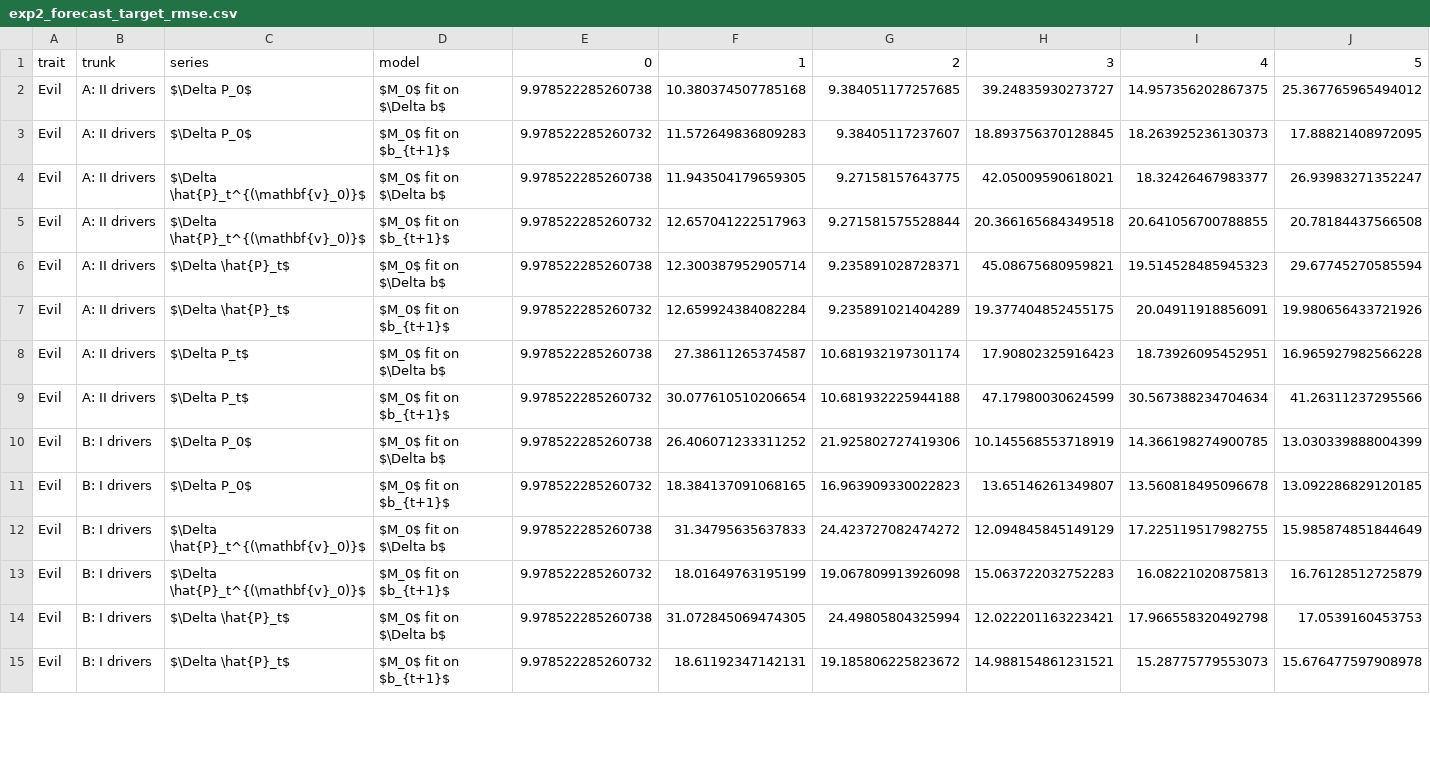
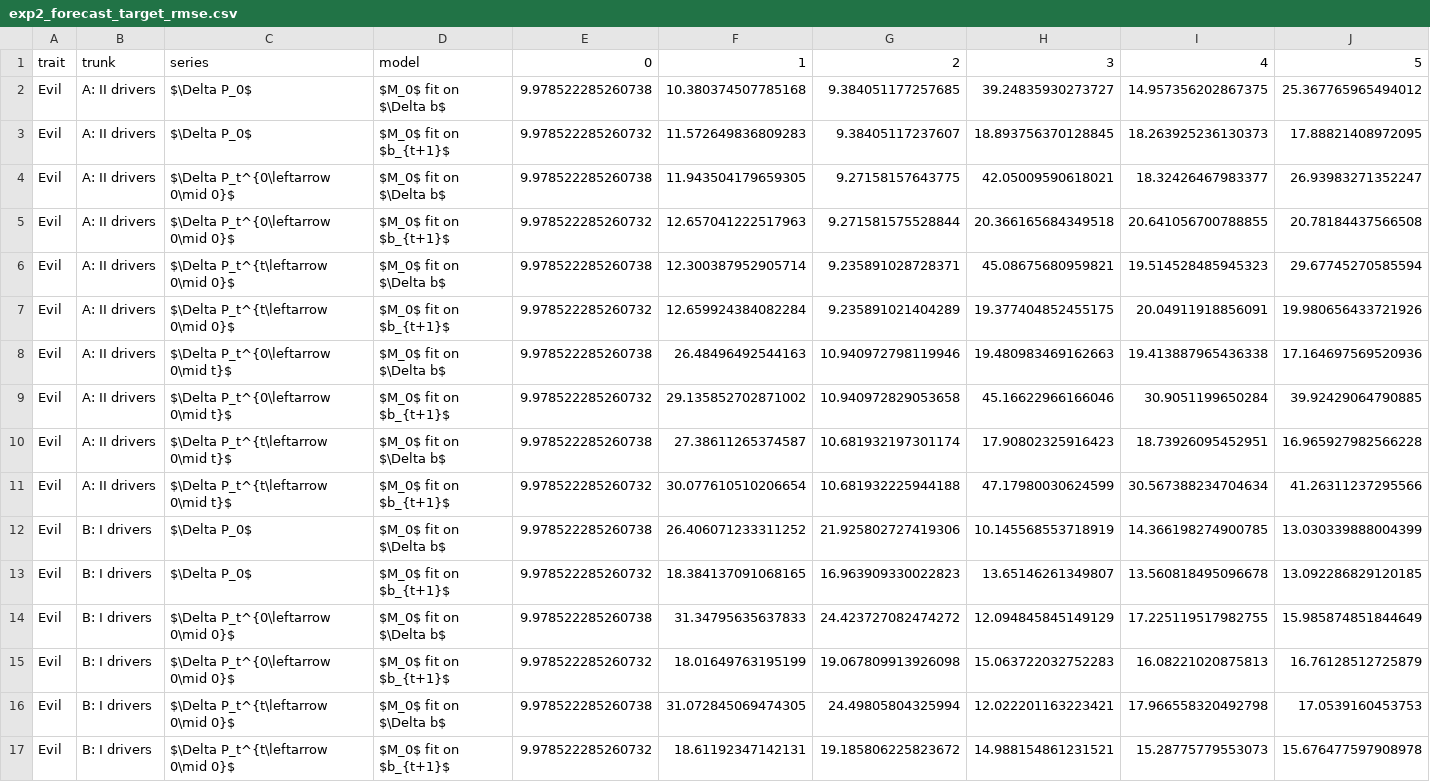
Before and after one commit to Pabloo22/msc_thesis, a CSV file: plots/real/exp2/exp2_forecast_target_rmse.csv, drawn as a sheet; only a part is shown; addresses are those after the commit; rows hold the shown columns only; the diff covers the shown part only; the diff names each change by its address in the sheet, - before the commit and + after, or states it on an @@ line.

Commit message:
Update figures and tables

```diff
--- a/plots/real/exp2/exp2_forecast_target_rmse.csv
+++ b/plots/real/exp2/exp2_forecast_target_rmse.csv
-C4:C5: $\Delta \hat{P}_t^{(\mathbf{v}_0)}$
+C4:C5: $\Delta P_t^{0\leftarrow 0\mid 0}$
-C6:C7: $\Delta \hat{P}_t$
+C6:C7: $\Delta P_t^{t\leftarrow 0\mid 0}$
+row 8: Evil | A: II drivers | $\Delta P_t^{0\leftarrow 0\mid t}$ | $M_0$ fit on $\Delta b$ | 9.978522285260738 | 26.48496492544163 | 10.940972798119946 | 19.480983469162663 | 19.413887965436338 | 17.164697569520936
+row 9: Evil | A: II drivers | $\Delta P_t^{0\leftarrow 0\mid t}$ | $M_0$ fit on $b_{t+1}$ | 9.978522285260732 | 29.135852702871002 | 10.940972829053658 | 45.16622966166046 | 30.9051199650284 | 39.92429064790885
-C10:C11: $\Delta P_t$
+C10:C11: $\Delta P_t^{t\leftarrow 0\mid t}$
-C14:C15: $\Delta \hat{P}_t^{(\mathbf{v}_0)}$
+C14:C15: $\Delta P_t^{0\leftarrow 0\mid 0}$
-C16:C17: $\Delta \hat{P}_t$
+C16:C17: $\Delta P_t^{t\leftarrow 0\mid 0}$
```
Also changed, not shown: 10 added rows and 26 edited cells elsewhere in this file, plots/real/exp2/exp2_decay_correlations.csv, plots/real/exp2/exp2_forecast_bias.csv, 36 other files.
